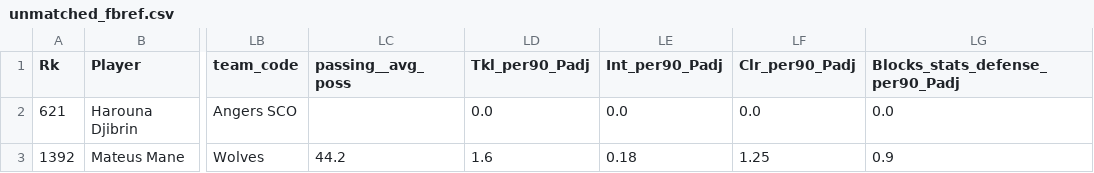
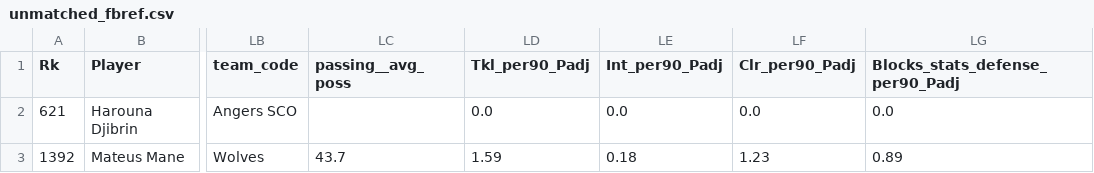
Before and after one commit to football-labs/Fotball-labs, a CSV file: data/player/unmatched_fbref.csv, drawn as a sheet; only a part is shown, gaps mark what is left out; the diff names each change by its address in the sheet, - before the commit and + after, or states it on an @@ line.

```diff
--- a/data/player/unmatched_fbref.csv
+++ b/data/player/unmatched_fbref.csv
-LC3 (passing__avg_poss): 44.2
+LC3 (passing__avg_poss): 43.7
-LD3 (Tkl_per90_Padj): 1.6
+LD3 (Tkl_per90_Padj): 1.59
-LF3 (Clr_per90_Padj): 1.25
+LF3 (Clr_per90_Padj): 1.23
-LG3 (Blocks_stats_defense_per90_Padj): 0.9
+LG3 (Blocks_stats_defense_per90_Padj): 0.89
```
Also changed, not shown: 1 other file.
